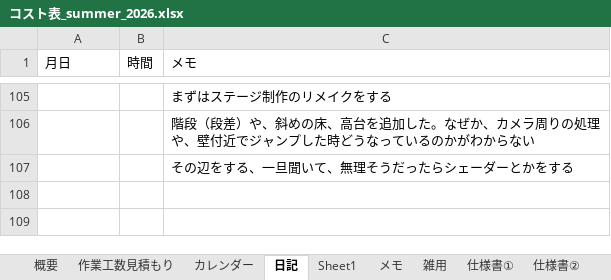
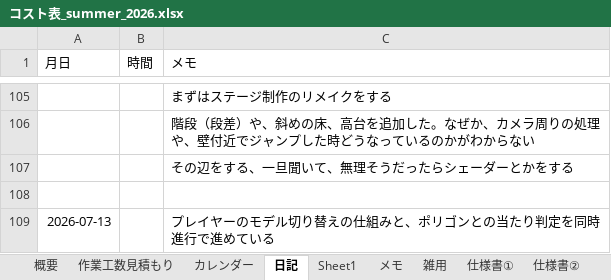
Before and after one commit to hir4rin/2026_summer, an Excel workbook: 進捗/コスト表_summer_2026.xlsx, sheet 日記, drawn as a sheet; only a part is shown, gaps mark what is left out; values as stored, in another font and other column widths than the file's, no borders; the diff names each change by its address in the sheet, - before the commit and + after, or states it on an @@ line.

```diff
--- a/進捗/コスト表_summer_2026.xlsx (sheet 日記)
+++ b/進捗/コスト表_summer_2026.xlsx (sheet 日記)
+row 108: (empty)
+row 109: 2026-07-13 |  | プレイヤーのモデル切り替えの仕組みと、ポリゴンとの当たり判定を同時進行で進めている
```
Also changed, not shown: sheet 概要, sheet 作業工数見積もり, hidden cells, 20 other files.
